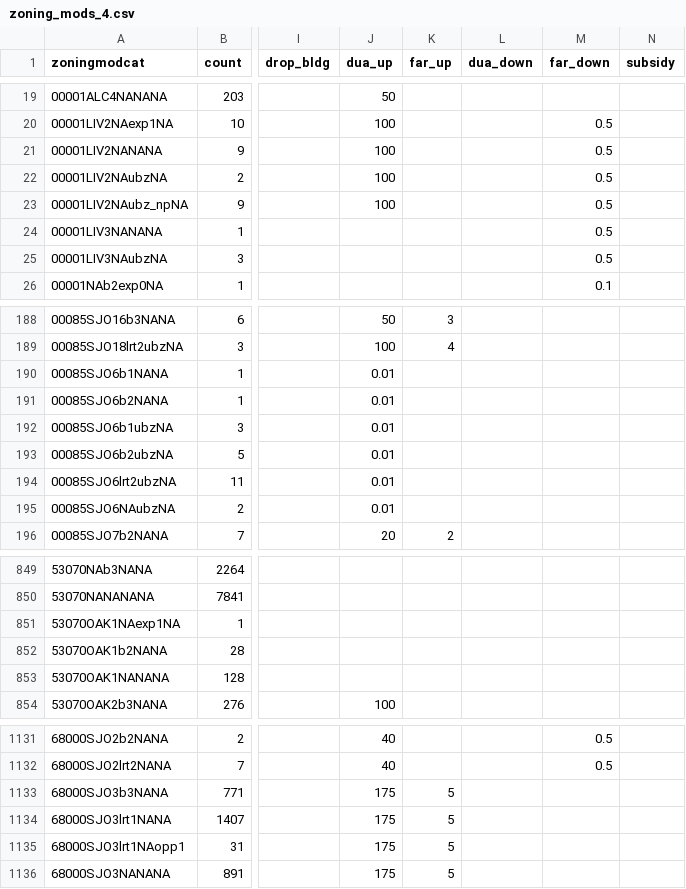
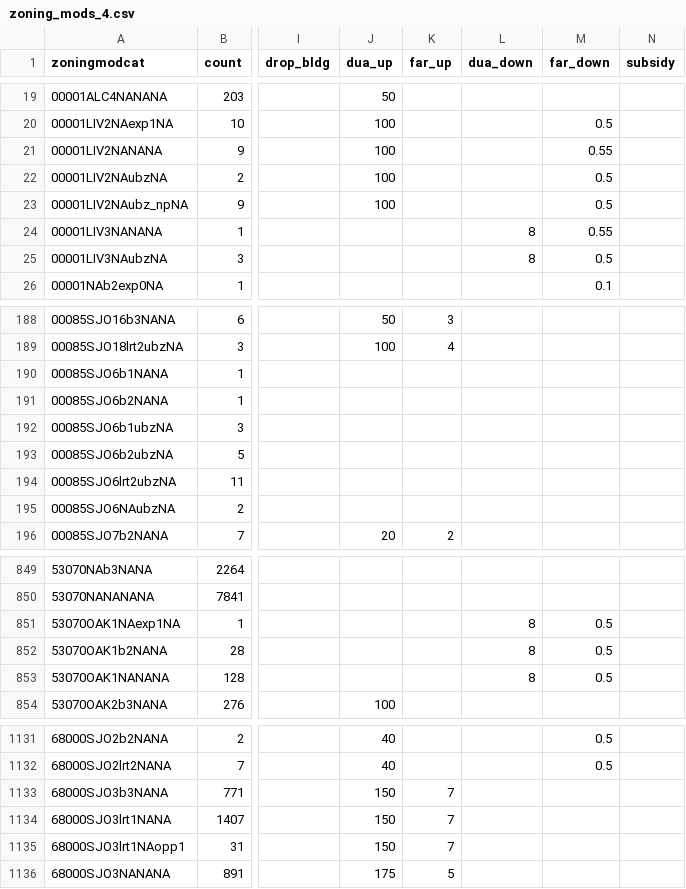
Before and after one commit to UDST/bayarea_urbansim, a CSV file: data/zoning_mods_4.csv, drawn as a sheet; only a part is shown, gaps mark what is left out; the diff covers the shown part only; the diff names each change by its address in the sheet, - before the commit and + after, or states it on an @@ line.

Commit message:
switch zonings mods 4 and dev proj

```diff
--- a/data/zoning_mods_4.csv
+++ b/data/zoning_mods_4.csv
-M21 (far_down): 0.5
+M21 (far_down): 0.55
-L24:L25 (dua_down): (empty)
+L24:L25 (dua_down): 8
-M24 (far_down): 0.5
+M24 (far_down): 0.55
-J190:J195 (dua_up): 0.01
+J190:J195 (dua_up): (empty)
-L851:L853 (dua_down): (empty)
+L851:L853 (dua_down): 8
-M851:M853 (far_down): (empty)
+M851:M853 (far_down): 0.5
-J1133:J1135 (dua_up): 175
+J1133:J1135 (dua_up): 150
-K1133:K1135 (far_up): 5
+K1133:K1135 (far_up): 7
```
Also changed, not shown: 17 edited cells elsewhere in this file, data/development_projects.csv.
